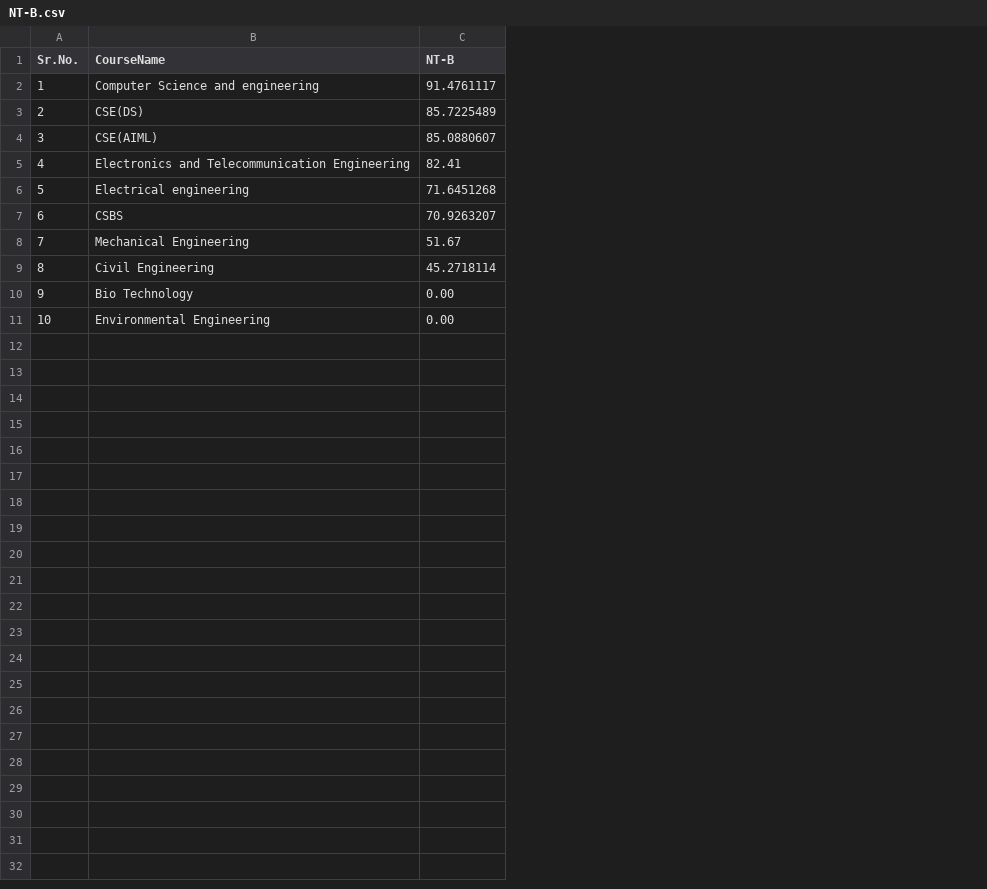
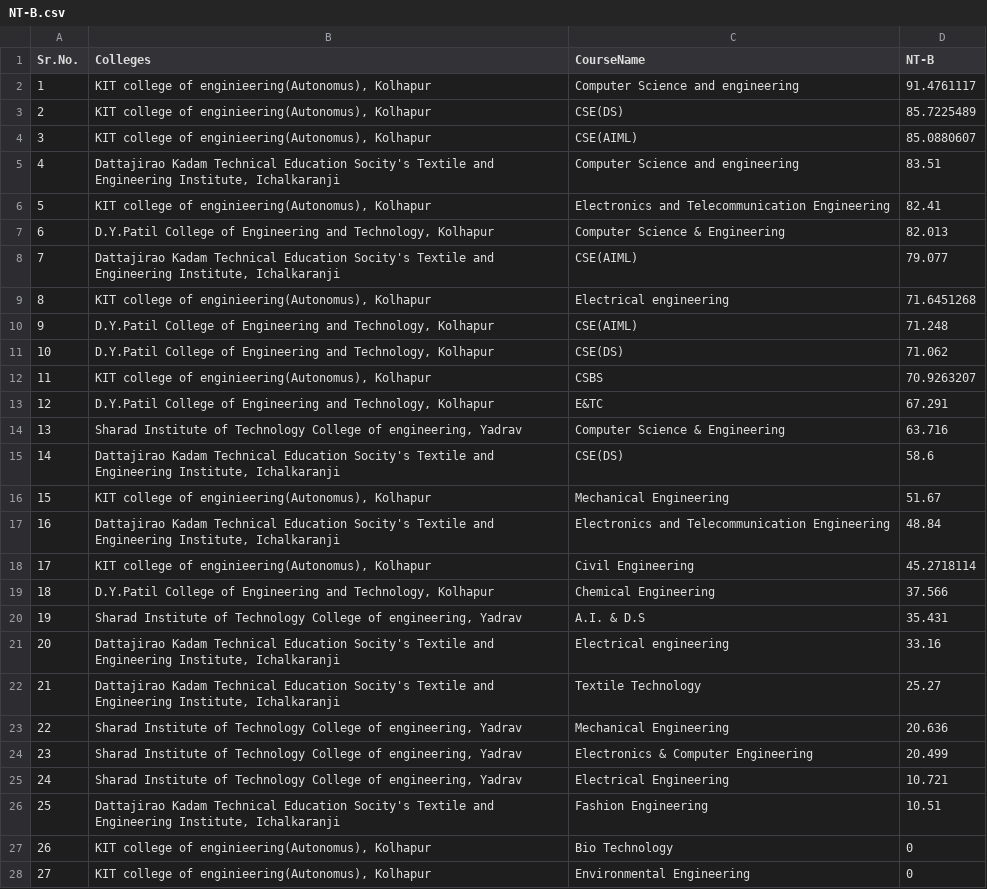
Before and after one commit to lavanyasatpute/CollegeVista.in, a CSV file: ML-model/NT-B.csv, drawn as a sheet; only a part is shown; addresses are those after the commit; the diff covers the shown part only; the diff names each change by its address in the sheet, - before the commit and + after, or states it on an @@ line.

```diff
--- a/ML-model/NT-B.csv
+++ b/ML-model/NT-B.csv
+column B (Colleges), rows 2-4: all KIT college of enginieering(Autonomus), Kolhapur; row 6: KIT college of enginieering(Autonomus), Kolhapur; row 9: KIT college of enginieering(Autonomus), Kolhapur; row 12: KIT college of enginieering(Autonomus), Kolhapur; row 16: KIT college of enginieering(Autonomus), Kolhapur; row 18: KIT college of enginieering(Autonomus), Kolhapur; rows 27-28: KIT college of enginieering(Autonomus), Kolhapur | KIT college of enginieering(Autonomus), Kolhapur
+row 5: 4 | Dattajirao Kadam Technical Education Socity's Textile and Engineering Institute, Ichalkaranji | Computer Science and engineering | 83.51
@@ column A (Sr.No.) renumbered between rows 6 and 28 @@
+row 7: 6 | D.Y.Patil College of Engineering and Technology, Kolhapur | Computer Science & Engineering | 82.013
+row 8: 7 | Dattajirao Kadam Technical Education Socity's Textile and Engineering Institute, Ichalkaranji | CSE(AIML) | 79.077
+row 10: 9 | D.Y.Patil College of Engineering and Technology, Kolhapur | CSE(AIML) | 71.248
+row 11: 10 | D.Y.Patil College of Engineering and Technology, Kolhapur | CSE(DS) | 71.062
+row 13: 12 | D.Y.Patil College of Engineering and Technology, Kolhapur | E&TC | 67.291
+row 14: 13 | Sharad Institute of Technology College of engineering, Yadrav | Computer Science & Engineering | 63.716
+row 15: 14 | Dattajirao Kadam Technical Education Socity's Textile and Engineering Institute, Ichalkaranji | CSE(DS) | 58.6
+row 17: 16 | Dattajirao Kadam Technical Education Socity's Textile and Engineering Institute, Ichalkaranji | Electronics and Telecommunication Engineering | 48.84
+row 19: 18 | D.Y.Patil College of Engineering and Technology, Kolhapur | Chemical Engineering | 37.566
+row 20: 19 | Sharad Institute of Technology College of engineering, Yadrav | A.I. & D.S | 35.431
+row 21: 20 | Dattajirao Kadam Technical Education Socity's Textile and Engineering Institute, Ichalkaranji | Electrical engineering | 33.16
+row 22: 21 | Dattajirao Kadam Technical Education Socity's Textile and Engineering Institute, Ichalkaranji | Textile Technology | 25.27
+row 23: 22 | Sharad Institute of Technology College of engineering, Yadrav | Mechanical Engineering | 20.636
+row 24: 23 | Sharad Institute of Technology College of engineering, Yadrav | Electronics & Computer Engineering | 20.499
+row 25: 24 | Sharad Institute of Technology College of engineering, Yadrav | Electrical Engineering | 10.721
+row 26: 25 | Dattajirao Kadam Technical Education Socity's Textile and Engineering Institute, Ichalkaranji | Fashion Engineering | 10.51
-D27:D28 (NT-B): 0.00
+D27:D28 (NT-B): 0
```
Also changed, not shown: 10 added rows elsewhere in this file, ML-model/NT-C.csv, ML-model/Open.csv, 29 other files.
